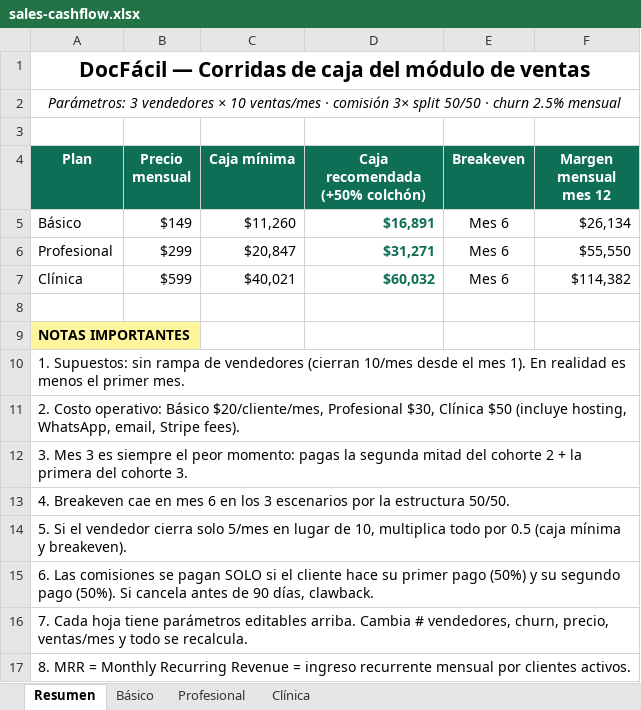
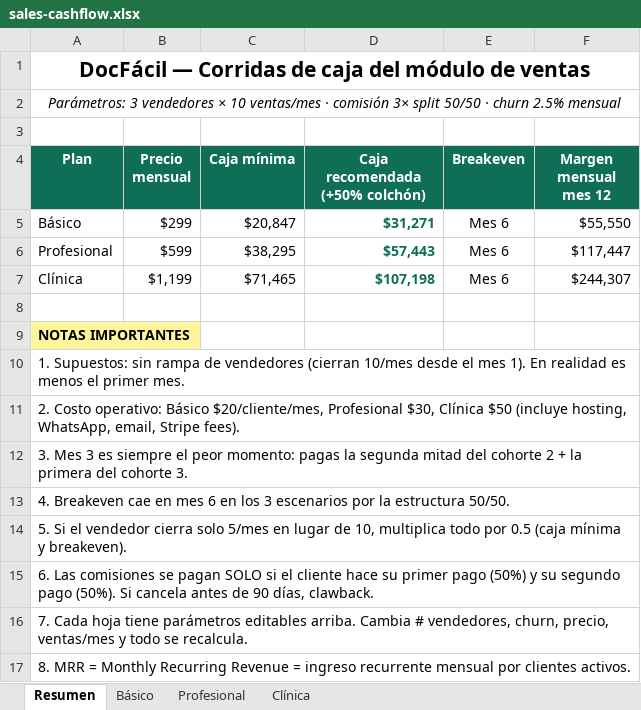
Before and after one commit to leooma24/docfacil, an Excel workbook: docs/sales-cashflow.xlsx, sheet Resumen, drawn as a sheet; values as stored, in another font and other column widths than the file's, no borders; the diff names each change by its address in the sheet, - before the commit and + after, or states it on an @@ line.

```diff
--- a/docs/sales-cashflow.xlsx (sheet Resumen)
+++ b/docs/sales-cashflow.xlsx (sheet Resumen)
-B5 (Precio mensual): $149
+B5 (Precio mensual): $299
-C5 (Caja mínima): $11,260
+C5 (Caja mínima): $20,847
-D5 (Caja recomendada (+50% colchón)): $16,891
+D5 (Caja recomendada (+50% colchón)): $31,271
-F5 (Margen mensual mes 12): $26,134
+F5 (Margen mensual mes 12): $55,550
-B6 (Precio mensual): $299
+B6 (Precio mensual): $599
-C6 (Caja mínima): $20,847
+C6 (Caja mínima): $38,295
-D6 (Caja recomendada (+50% colchón)): $31,271
+D6 (Caja recomendada (+50% colchón)): $57,443
-F6 (Margen mensual mes 12): $55,550
+F6 (Margen mensual mes 12): $117,447
-B7 (Precio mensual): $599
+B7 (Precio mensual): $1,199
-C7 (Caja mínima): $40,021
+C7 (Caja mínima): $71,465
-D7 (Caja recomendada (+50% colchón)): $60,032
+D7 (Caja recomendada (+50% colchón)): $107,198
-F7 (Margen mensual mes 12): $114,382
+F7 (Margen mensual mes 12): $244,307
```
Also changed, not shown: sheet Profesional, sheet Básico, sheet Clínica, docs/acuerdo-vendedor.xlsx, 4 other files.
